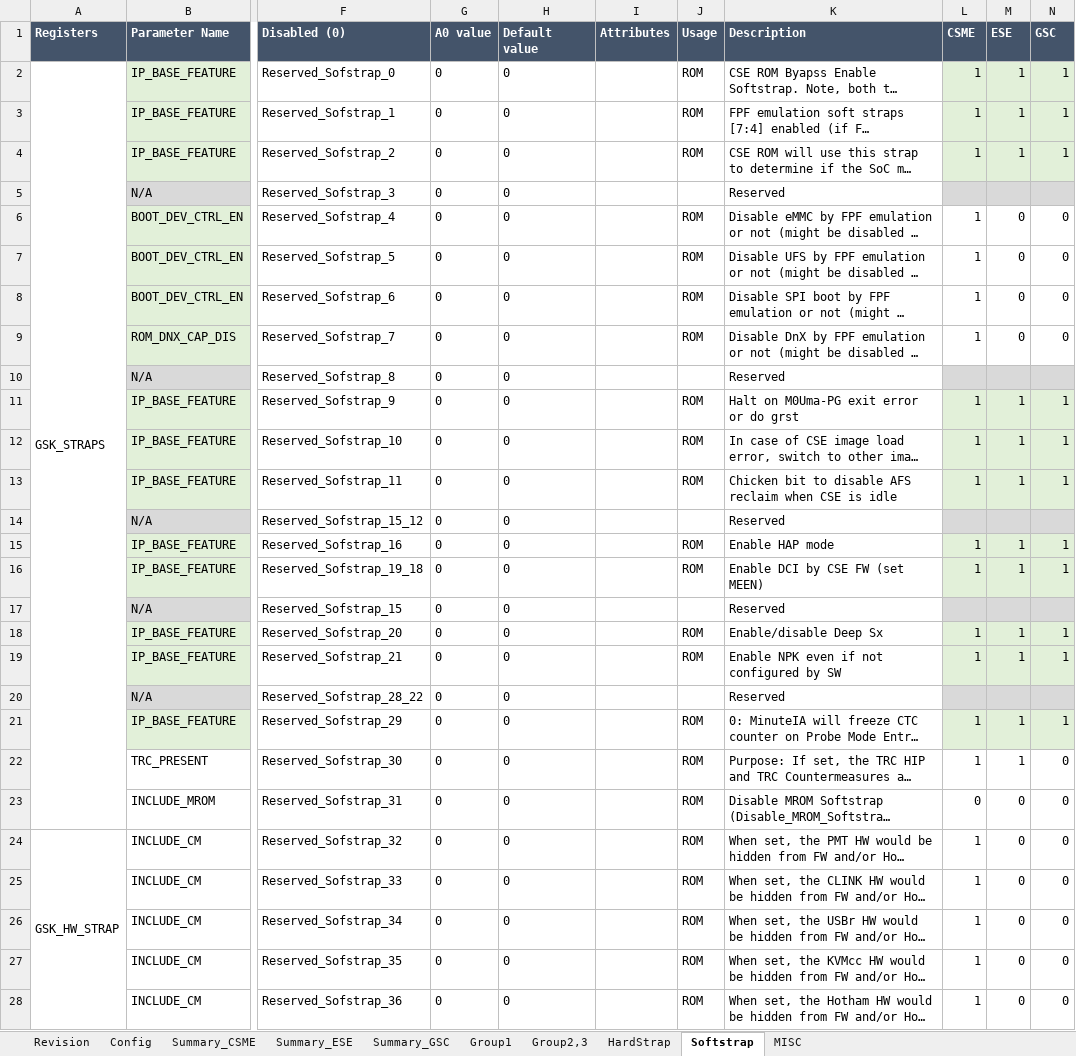
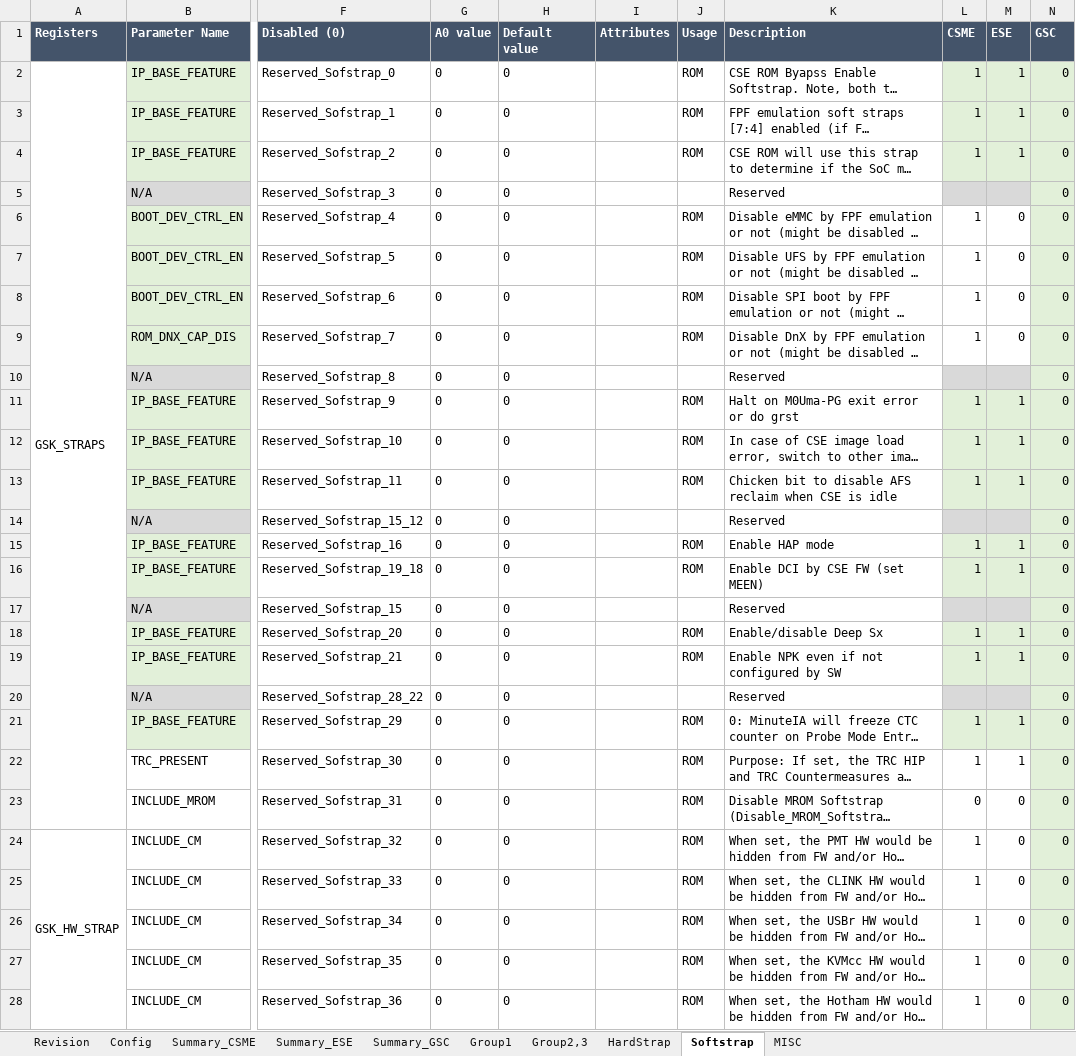
Before and after one commit to jasonx-tsao/exp_vtb, an Excel workbook: ArchSpecs/Working/Fuse and Straps Configuration.xlsm, sheet Softstrap, drawn as a sheet; only a part is shown, gaps mark what is left out; long unchanged cells end in …; values as stored, in another font and other column widths than the file's, no borders; the diff covers the shown part only; the diff names each change by its address in the sheet, - before the commit and + after, or states it on an @@ line.

```diff
--- a/ArchSpecs/Working/Fuse and Straps Configuration.xlsm (sheet Softstrap)
+++ b/ArchSpecs/Working/Fuse and Straps Configuration.xlsm (sheet Softstrap)
-N2:N4 (GSC): 1
+N2:N4 (GSC): 0
-N5 (GSC): (empty)
+N5 (GSC): 0
-N6:N9 fill: none
+N6:N9 fill: #E2F0D9
-N10 (GSC): (empty)
+N10 (GSC): 0
-N11:N13 (GSC): 1
+N11:N13 (GSC): 0
-N14 (GSC): (empty)
+N14 (GSC): 0
-N15:N16 (GSC): 1
+N15:N16 (GSC): 0
-N17 (GSC): (empty)
+N17 (GSC): 0
-N18:N19 (GSC): 1
+N18:N19 (GSC): 0
-N20 (GSC): (empty)
+N20 (GSC): 0
-N21 (GSC): 1
+N21 (GSC): 0
-N22:N28 fill: none
+N22:N28 fill: #E2F0D9
```
Also changed, not shown: 20 edited cells and cell formats elsewhere in this sheet, sheet Summary_GSC, sheet HardStrap, sheet Group1, sheet Revision, sheet Config, formulas that keep their value.
